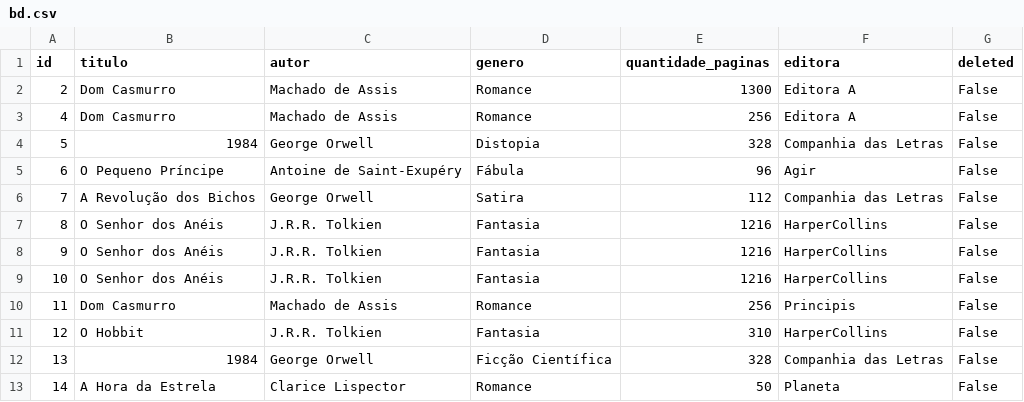
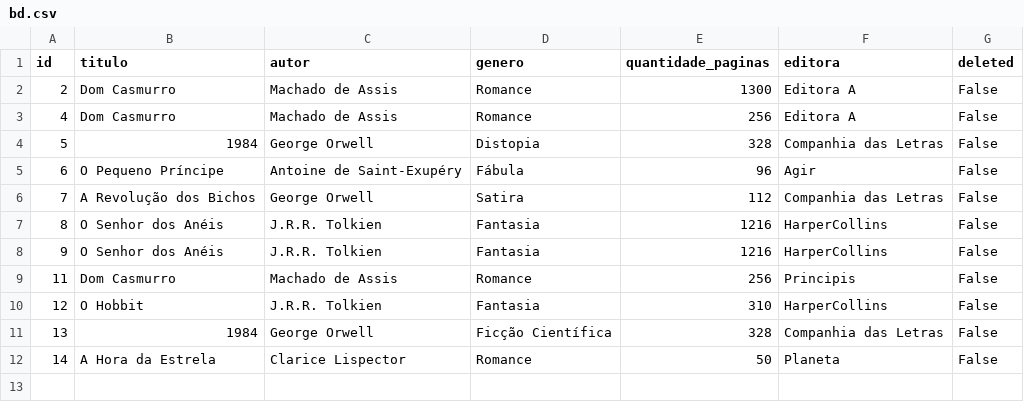
Before and after one commit to SabrinaDamascenoDev/ds_persistencia_projeto01, a CSV file: app/bd/bd.csv, drawn as a sheet.

Commit message:
Alteracoes minibd

```diff
--- a/app/bd/bd.csv
+++ b/app/bd/bd.csv
@@ -8,3 +8,2 @@ id,titulo,autor,genero,quantidade_paginas,editora,deleted
 9,O Senhor dos Anéis,J.R.R. Tolkien,Fantasia,1216,HarperCollins,False
-10,O Senhor dos Anéis,J.R.R. Tolkien,Fantasia,1216,HarperCollins,False
 11,Dom Casmurro,Machado de Assis,Romance,256,Principis,False
```
